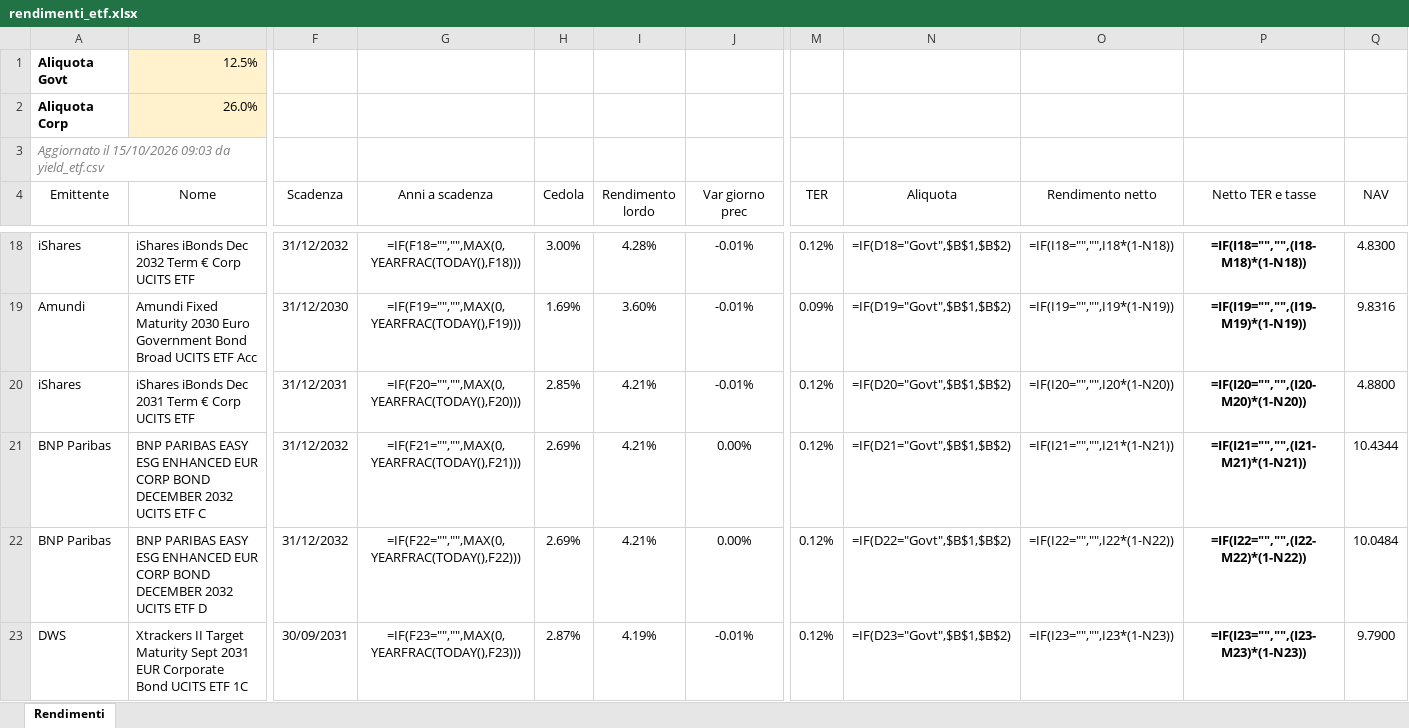
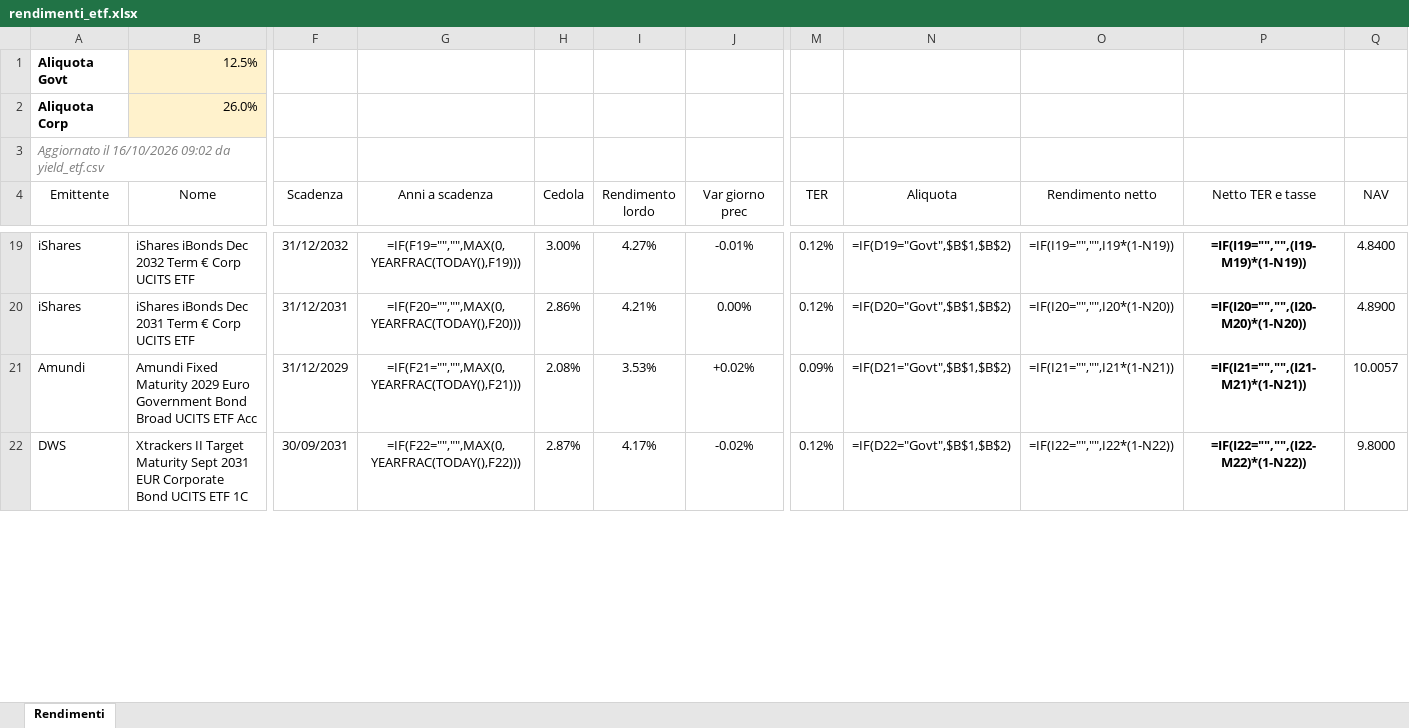
Before and after one commit to FedeGambe/Target_Maturity_ETF_Planner, an Excel workbook: data/rendimenti_etf.xlsx, sheet Rendimenti, drawn as a sheet; only a part is shown, gaps mark what is left out; values as stored, in another font and other column widths than the file's, no borders; formulas without a stored value are shown as written; conditional formats and table styles not drawn; removed rows and columns are numbered as before the commit, all else as after; rows hold the shown columns only; the diff covers the shown part only; the diff names each change by its address in the sheet, - before the commit and + after, or states it on an @@ line.

Commit message:
Aggiorna yield_etf 16/10/2026

```diff
--- a/data/rendimenti_etf.xlsx (sheet Rendimenti)
+++ b/data/rendimenti_etf.xlsx (sheet Rendimenti)
-A3 (Emittente): Aggiornato il 15/10/2026 09:03 da yield_etf.csv
+A3 (Emittente): Aggiornato il 16/10/2026 09:02 da yield_etf.csv
-G19 (Anni a scadenza): =IF(F18="","",MAX(0,YEARFRAC(TODAY(),F18)))
+G19 (Anni a scadenza): =IF(F19="","",MAX(0,YEARFRAC(TODAY(),F19)))
-I19 (Rendimento lordo): 4.28%
+I19 (Rendimento lordo): 4.27%
-N19 (Aliquota): =IF(D18="Govt",$B$1,$B$2)
+N19 (Aliquota): =IF(D19="Govt",$B$1,$B$2)
-O19 (Rendimento netto): =IF(I18="","",I18*(1-N18))
+O19 (Rendimento netto): =IF(I19="","",I19*(1-N19))
-P19 (Netto TER e tasse): =IF(I18="","",(I18-M18)*(1-N18))
+P19 (Netto TER e tasse): =IF(I19="","",(I19-M19)*(1-N19))
-Q19 (NAV): 4.8300
+Q19 (NAV): 4.8400
-row 19: Amundi | Amundi Fixed Maturity 2030 Euro Government Bond Broad UCITS ETF Acc | 31/12/2030 | =IF(F19="","",MAX(0,YEARFRAC(TODAY(),F19))) | 1.69% | 3.60% | -0.01% | 0.09% | =IF(D19="Govt",$B$1,$B$2) | =IF(I19="","",I19*(1-N19)) | =IF(I19="","",(I19-M19)*(1-N19)) | 9.8316
-H20 (Cedola): 2.85%
+H20 (Cedola): 2.86%
-J20 (Var giorno prec): -0.01%
+J20 (Var giorno prec): 0.00%
-Q20 (NAV): 4.8800
+Q20 (NAV): 4.8900
-row 21: BNP Paribas | BNP PARIBAS EASY ESG ENHANCED EUR CORP BOND DECEMBER 2032 UCITS ETF C | 31/12/2032 | =IF(F21="","",MAX(0,YEARFRAC(TODAY(),F21))) | 2.69% | 4.21% | 0.00% | 0.12% | =IF(D21="Govt",$B$1,$B$2) | =IF(I21="","",I21*(1-N21)) | =IF(I21="","",(I21-M21)*(1-N21)) | 10.4344
-row 22: BNP Paribas | BNP PARIBAS EASY ESG ENHANCED EUR CORP BOND DECEMBER 2032 UCITS ETF D | 31/12/2032 | =IF(F22="","",MAX(0,YEARFRAC(TODAY(),F22))) | 2.69% | 4.21% | 0.00% | 0.12% | =IF(D22="Govt",$B$1,$B$2) | =IF(I22="","",I22*(1-N22)) | =IF(I22="","",(I22-M22)*(1-N22)) | 10.0484
+row 21: Amundi | Amundi Fixed Maturity 2029 Euro Government Bond Broad UCITS ETF Acc | 31/12/2029 | =IF(F21="","",MAX(0,YEARFRAC(TODAY(),F21))) | 2.08% | 3.53% | +0.02% | 0.09% | =IF(D21="Govt",$B$1,$B$2) | =IF(I21="","",I21*(1-N21)) | =IF(I21="","",(I21-M21)*(1-N21)) | 10.0057
-G22 (Anni a scadenza): =IF(F23="","",MAX(0,YEARFRAC(TODAY(),F23)))
+G22 (Anni a scadenza): =IF(F22="","",MAX(0,YEARFRAC(TODAY(),F22)))
-I22 (Rendimento lordo): 4.19%
+I22 (Rendimento lordo): 4.17%
-J22 (Var giorno prec): -0.01%
+J22 (Var giorno prec): -0.02%
-N22 (Aliquota): =IF(D23="Govt",$B$1,$B$2)
+N22 (Aliquota): =IF(D22="Govt",$B$1,$B$2)
-O22 (Rendimento netto): =IF(I23="","",I23*(1-N23))
+O22 (Rendimento netto): =IF(I22="","",I22*(1-N22))
-P22 (Netto TER e tasse): =IF(I23="","",(I23-M23)*(1-N23))
+P22 (Netto TER e tasse): =IF(I22="","",(I22-M22)*(1-N22))
-Q22 (NAV): 9.7900
+Q22 (NAV): 9.8000
```
Also changed, not shown: 4 added rows, 2 removed rows and 100 edited cells elsewhere in this sheet, 2 other files.
